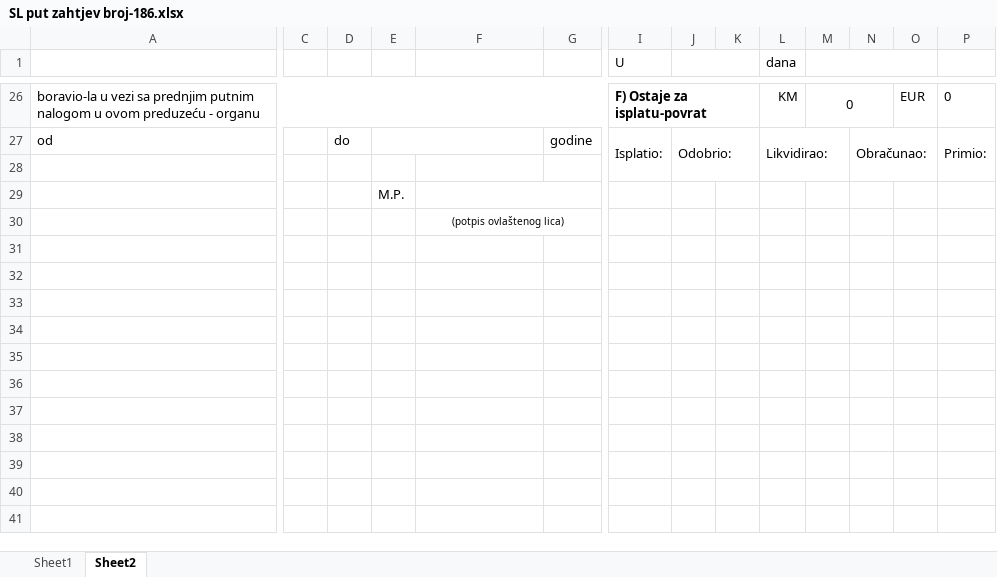
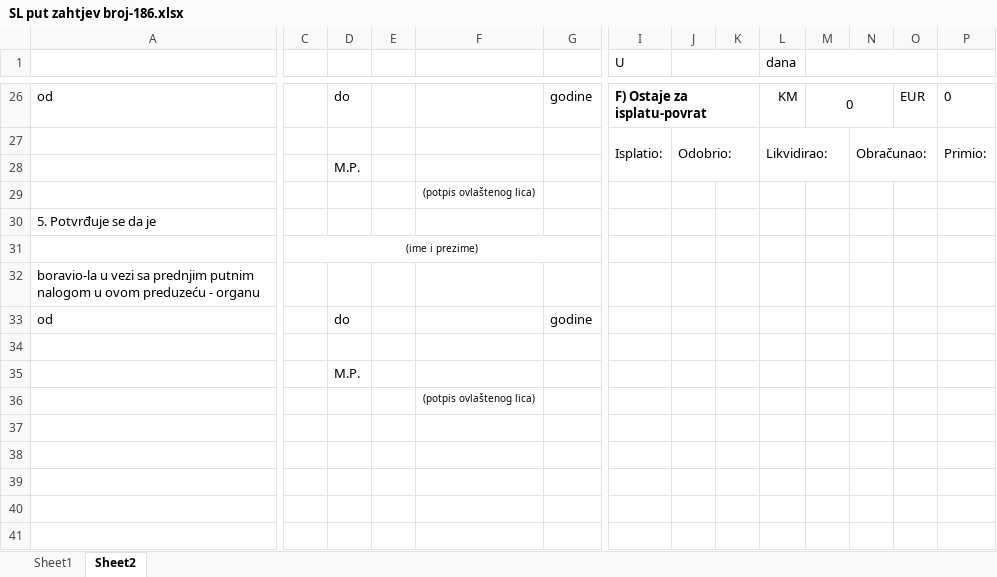
Before and after one commit to nedretb/apoteke-app, an Excel workbook: CORE/files/excel/SL put zahtjev broj-186.xlsx, sheet Sheet2, drawn as a sheet; only a part is shown, gaps mark what is left out; values as stored, in another font and other column widths than the file's, no borders; removed rows and columns are numbered as before the commit, all else as after; rows hold the shown columns only; the diff covers the shown part only; the diff names each change by its address in the sheet, - before the commit and + after, or states it on an @@ line.

```diff
--- a/CORE/files/excel/SL put zahtjev broj-186.xlsx (sheet Sheet2)
+++ b/CORE/files/excel/SL put zahtjev broj-186.xlsx (sheet Sheet2)
-A26: boravio-la u vezi sa prednjim putnim nalogom u ovom preduzeću - organu
+A26: od
-A26:G26 merged
-D26: (empty)
+D26: do
-G26: (empty)
+G26: godine
-A27: od
+A27: (empty)
-D27: do
+D27: (empty)
-E27:F27 merged
-G27: godine
+G27: (empty)
-I27:I28 merged
+I27:I28 merged
-J27:K28 merged
+J27:K28 merged
-L27:M28 merged
+L27:M28 merged
-N27:O28 merged
+N27:O28 merged
-P27:P28 merged
+P27:P28 merged
+row 28:  |  | M.P.
+row 29:  |  |  |  | (potpis ovlaštenog lica)
+row 30: 5. Potvrđuje se da je
+row 31:  | (ime i prezime)
+row 32: boravio-la u vezi sa prednjim putnim nalogom u ovom preduzeću - organu
+row 33: od |  | do |  |  | godine
-row 29:  |  |  | M.P.
+row 35:  |  | M.P.
-F30:G30 merged
+row 37: (empty)
+row 38: (empty)
+row 39: (empty)
+row 40: (empty)
+row 41: (empty)
```
Also changed, not shown: 49 added rows, 9 removed rows, 1 moved row, 22 edited cells and merged cells elsewhere in this sheet, sheet Sheet1, formulas that keep their value, 2 other files.
